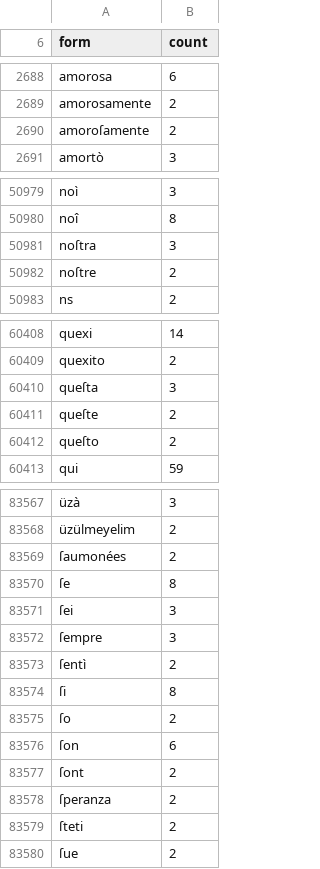
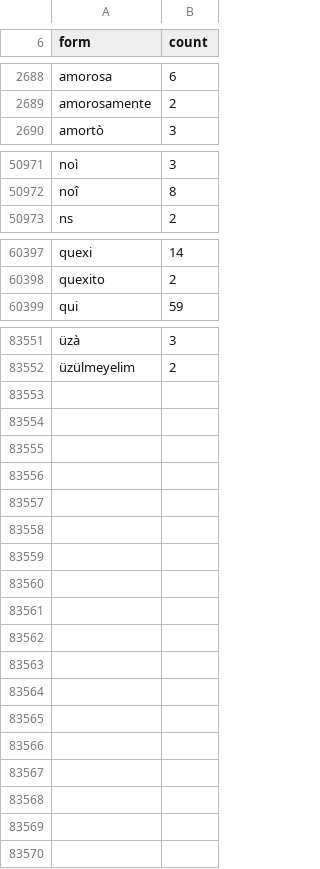
Before and after one commit to Ignatz-CastroR/ligurian-keyboard, a TSV file: data/frequencies/lijwiki.tsv, drawn as a sheet; only a part is shown, gaps mark what is left out; the diff covers the shown part only; the diff names each change by its address in the sheet, - before the commit and + after, or states it on an @@ line.

```diff
--- a/data/frequencies/lijwiki.tsv
+++ b/data/frequencies/lijwiki.tsv
-row 2690: amoroſamente | 2
-row 50981: noſtra | 3
-row 50982: noſtre | 2
-row 60410: queſta | 3
-row 60411: queſte | 2
-row 60412: queſto | 2
-row 83569: ſaumonées | 2
-row 83570: ſe | 8
-row 83571: ſei | 3
-row 83572: ſempre | 3
-row 83573: ſentì | 2
-row 83574: ſi | 8
-row 83575: ſo | 2
-row 83576: ſon | 6
-row 83577: ſont | 2
-row 83578: ſperanza | 2
-row 83579: ſteti | 2
-row 83580: ſue | 2
```
Also changed, not shown: 10 removed rows and 1 edited cell elsewhere in this file, 7 other files.
